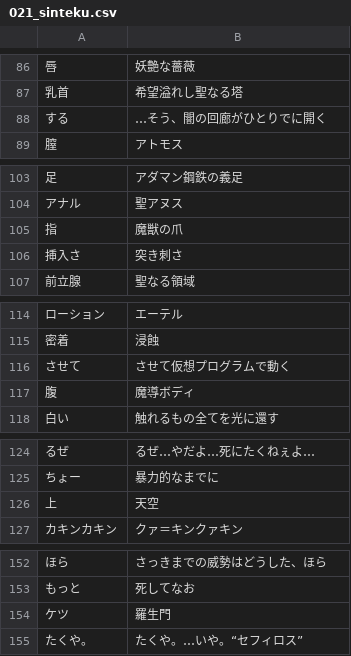
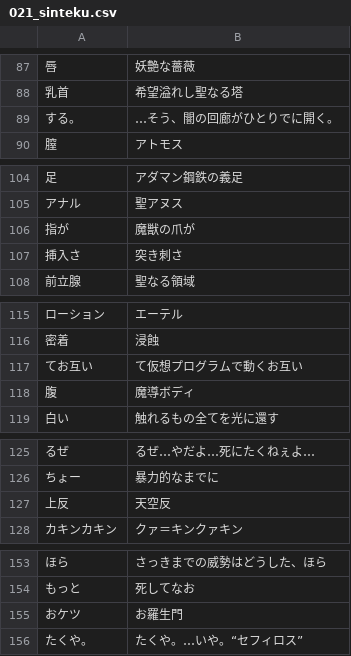
Before and after one commit to CataArt/Umni, a CSV file: 021_sinteku.csv, drawn as a sheet; only a part is shown, gaps mark what is left out; the diff covers the shown part only.

```diff
--- a/021_sinteku.csv
+++ b/021_sinteku.csv
@@ -87,3 +88,3 @@
 乳首,希望溢れし聖なる塔
-する,…そう、闇の回廊がひとりでに開く
+する。,…そう、闇の回廊がひとりでに開く。
 膣,アトモス
@@ -104,3 +105,3 @@
 アナル,聖アヌス
-指,魔獣の爪
+指が,魔獣の爪が
 挿入さ,突き刺さ
@@ -115,3 +116,3 @@
 密着,浸蝕
-させて,させて仮想プログラムで動く
+てお互い,て仮想プログラムで動くお互い
 腹,魔導ボディ
@@ -125,3 +126,3 @@
 ちょー,暴力的なまでに
-上,天空
+上反,天空反
 カキンカキン,クァ＝キンクァキン
@@ -153,3 +154,3 @@
 もっと,死してなお
-ケツ,羅生門
+おケツ,お羅生門
 たくや。,たくや。…いや。“セフィロス”
```
Also changed, not shown: 11 added rows, 10 removed rows and 26 edited cells elsewhere in this file, 012_ikakoro_ext.csv, 1 other file.
